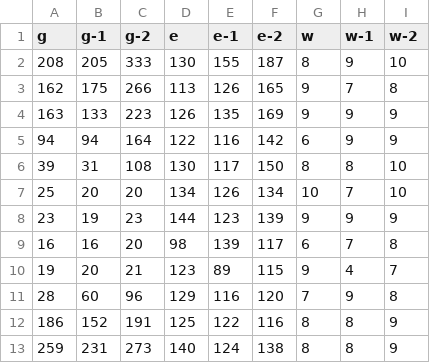
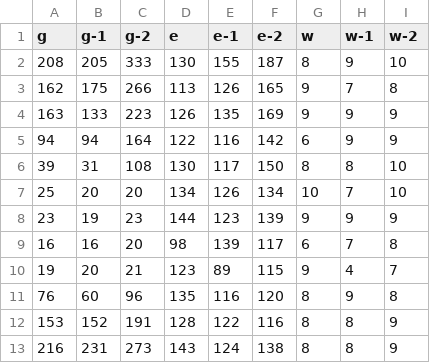
Before and after one commit to jonakeys/energieverbruik, a CSV file: energie-stats.csv, drawn as a sheet.

```diff
--- a/energie-stats.csv
+++ b/energie-stats.csv
@@ -10,4 +10,4 @@ g,g-1,g-2,e,e-1,e-2,w,w-1,w-2
 19,20,21,123,89,115,9,4,7
-28,60,96,129,116,120,7,9,8
-186,152,191,125,122,116,8,8,9
-259,231,273,140,124,138,8,8,9
+76,60,96,135,116,120,8,9,8
+153,152,191,128,122,116,8,8,9
+216,231,273,143,124,138,8,8,9
```
Also changed, not shown: 4 other files.
